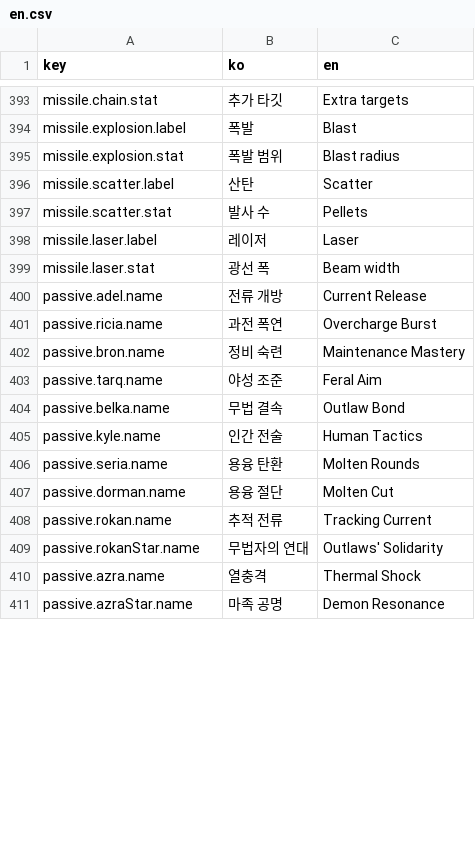
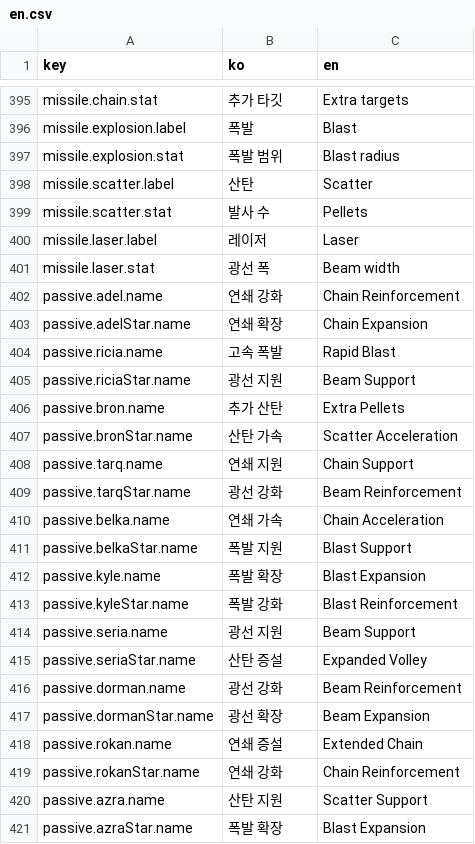
Before and after one commit to koreanyo1548-maker/sla, a CSV file: i18n/csv/en.csv, drawn as a sheet; only a part is shown, gaps mark what is left out; the diff covers the shown part only.

```diff
--- a/i18n/csv/en.csv
+++ b/i18n/csv/en.csv
@@ -399,13 +401,21 @@ missile.laser.label,레이저,Laser
 missile.laser.stat,광선 폭,Beam width
-passive.adel.name,전류 개방,Current Release
-passive.ricia.name,과전 폭연,Overcharge Burst
-passive.bron.name,정비 숙련,Maintenance Mastery
-passive.tarq.name,야성 조준,Feral Aim
-passive.belka.name,무법 결속,Outlaw Bond
-passive.kyle.name,인간 전술,Human Tactics
-passive.seria.name,용융 탄환,Molten Rounds
-passive.dorman.name,용융 절단,Molten Cut
-passive.rokan.name,추적 전류,Tracking Current
-passive.rokanStar.name,무법자의 연대,Outlaws' Solidarity
-passive.azra.name,열충격,Thermal Shock
-passive.azraStar.name,마족 공명,Demon Resonance
+passive.adel.name,연쇄 강화,Chain Reinforcement
+passive.adelStar.name,연쇄 확장,Chain Expansion
+passive.ricia.name,고속 폭발,Rapid Blast
+passive.riciaStar.name,광선 지원,Beam Support
+passive.bron.name,추가 산탄,Extra Pellets
+passive.bronStar.name,산탄 가속,Scatter Acceleration
+passive.tarq.name,연쇄 지원,Chain Support
+passive.tarqStar.name,광선 강화,Beam Reinforcement
+passive.belka.name,연쇄 가속,Chain Acceleration
+passive.belkaStar.name,폭발 지원,Blast Support
+passive.kyle.name,폭발 확장,Blast Expansion
+passive.kyleStar.name,폭발 강화,Blast Reinforcement
+passive.seria.name,광선 지원,Beam Support
+passive.seriaStar.name,산탄 증설,Expanded Volley
+passive.dorman.name,광선 강화,Beam Reinforcement
+passive.dormanStar.name,광선 확장,Beam Expansion
+passive.rokan.name,연쇄 증설,Extended Chain
+passive.rokanStar.name,연쇄 강화,Chain Reinforcement
+passive.azra.name,산탄 지원,Scatter Support
+passive.azraStar.name,폭발 확장,Blast Expansion
```
Also changed, not shown: 3 added rows, 1 removed row and 50 edited cells elsewhere in this file, 22 other files.
